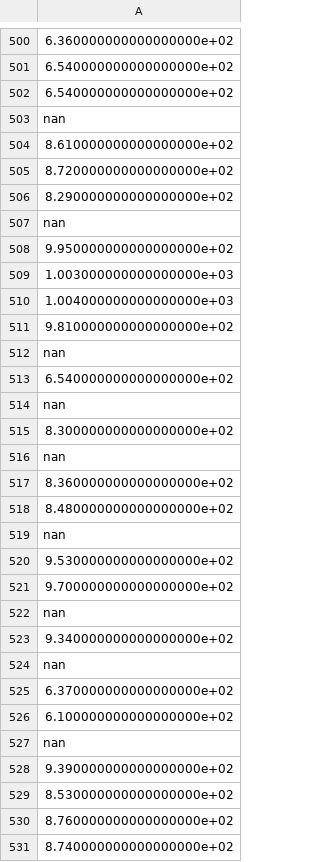
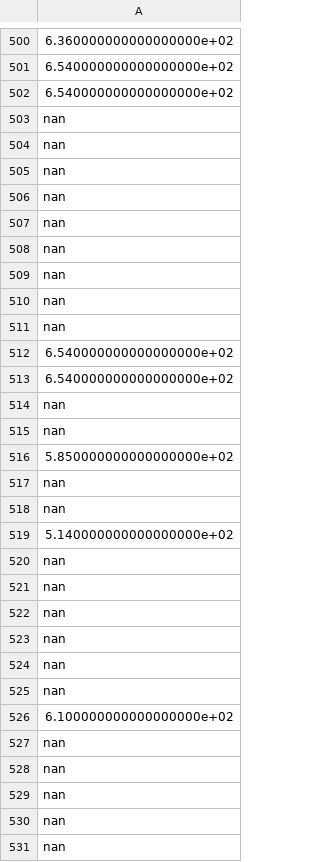
Before and after one commit to sitandr/lab, a CSV file: pain/src/air_amp/IMG_5545_top.csv, drawn as a sheet; only a part is shown, gaps mark what is left out; removed rows and columns are numbered as before the commit, all else as after; the diff covers the shown part only; the diff names each change by its address in the sheet, - before the commit and + after, or states it on an @@ line.

```diff
--- a/pain/src/air_amp/IMG_5545_top.csv
+++ b/pain/src/air_amp/IMG_5545_top.csv
-row 504: 8.610000000000000000e+02
-row 505: 8.720000000000000000e+02
-row 506: 8.290000000000000000e+02
-A505: 9.950000000000000000e+02
+A505: nan
-A506: 1.003000000000000000e+03
+A506: nan
-A507: 1.004000000000000000e+03
+A507: nan
-A508: 9.810000000000000000e+02
+A508: nan
+row 509: nan
+row 510: nan
+row 513: 6.540000000000000000e+02
-row 515: 8.300000000000000000e+02
-A516: 8.360000000000000000e+02
+A516: 5.850000000000000000e+02
-row 518: 8.480000000000000000e+02
-row 520: 9.530000000000000000e+02
-row 521: 9.700000000000000000e+02
-A519: 9.340000000000000000e+02
+A519: 5.140000000000000000e+02
-A521: 6.370000000000000000e+02
+A521: nan
+row 522: nan
+row 523: nan
+row 524: nan
+row 525: nan
-A528: 9.390000000000000000e+02
+A528: nan
-A529: 8.530000000000000000e+02
+A529: nan
-A530: 8.760000000000000000e+02
+A530: nan
-A531: 8.740000000000000000e+02
+A531: nan
```
Also changed, not shown: 36 added rows, 36 removed rows and 4 edited cells elsewhere in this file, pain/src/air_amp/IMG_5542_top.csv, pain/src/air_amp/IMG_5543_bottom.csv, 5 other files.
